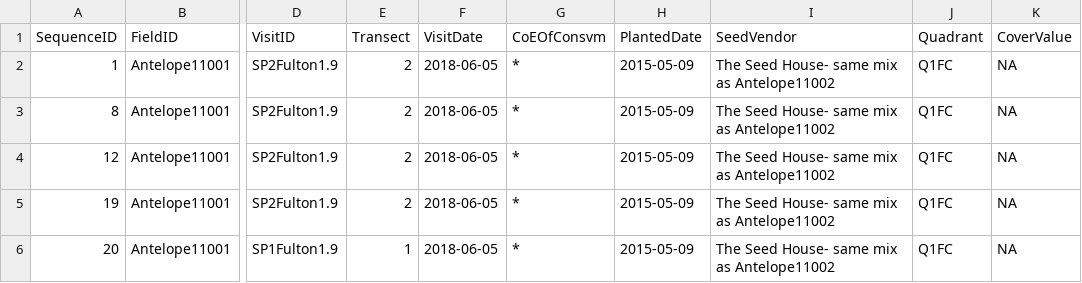
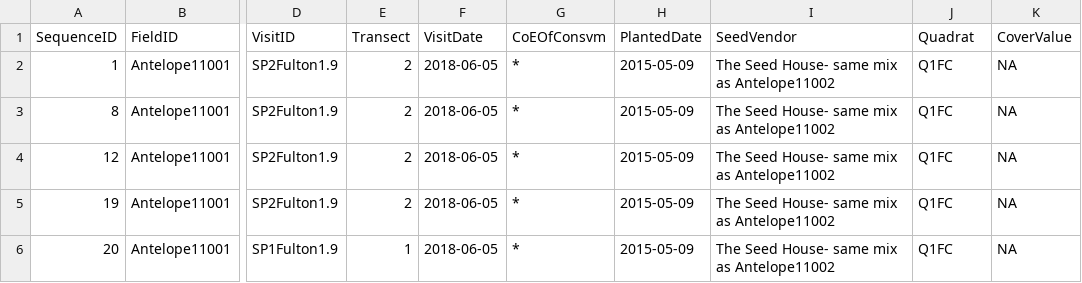
Before and after one commit to Abdulelah01/EUREKA, a CSV file: DataCleaning/CSVs/nonNativeFloralCover.csv, drawn as a sheet; only a part is shown, gaps mark what is left out; the diff names each change by its address in the sheet, - before the commit and + after, or states it on an @@ line.

Commit message:
Update nonNativeFloralCover.csv

```diff
--- a/DataCleaning/CSVs/nonNativeFloralCover.csv
+++ b/DataCleaning/CSVs/nonNativeFloralCover.csv
-J1: Quadrant
+J1: Quadrat
```
